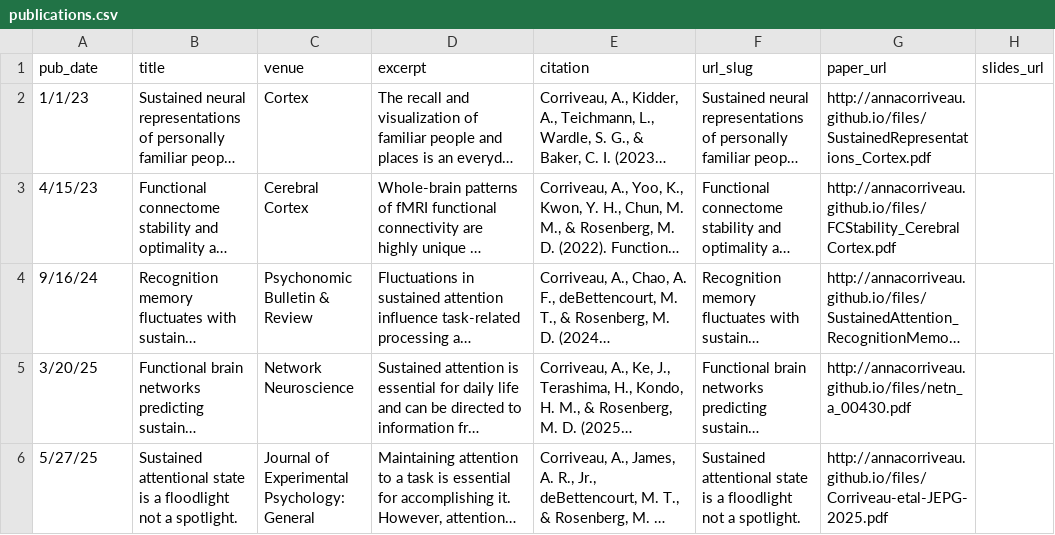
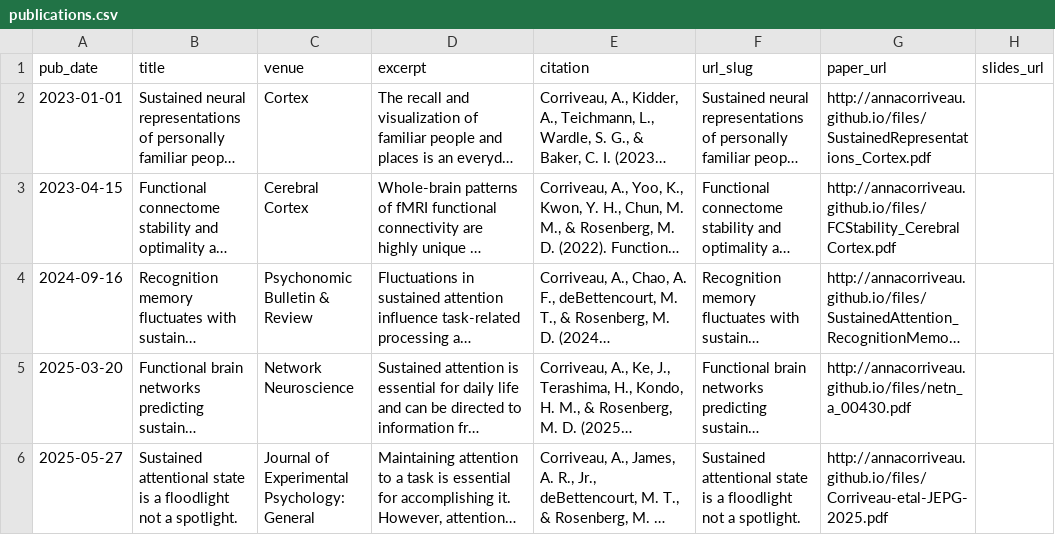
Before and after one commit to AnnaCorriveau/annacorriveau.github.io, a CSV file: markdown_generator/publications.csv, drawn as a sheet; only a part is shown; long unchanged cells end in …; the diff names each change by its address in the sheet, - before the commit and + after, or states it on an @@ line.

Commit message:
rename publications

```diff
--- a/markdown_generator/publications.csv
+++ b/markdown_generator/publications.csv
-A2 (pub_date): 1/1/23
+A2 (pub_date): 2023-01-01
-A3 (pub_date): 4/15/23
+A3 (pub_date): 2023-04-15
-A4 (pub_date): 9/16/24
+A4 (pub_date): 2024-09-16
-A5 (pub_date): 3/20/25
+A5 (pub_date): 2025-03-20
-A6 (pub_date): 5/27/25
+A6 (pub_date): 2025-05-27
```
Also changed, not shown: 9 other files.
